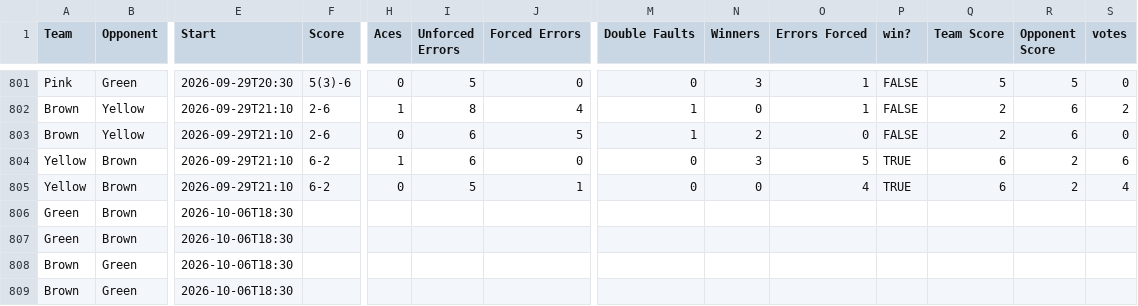
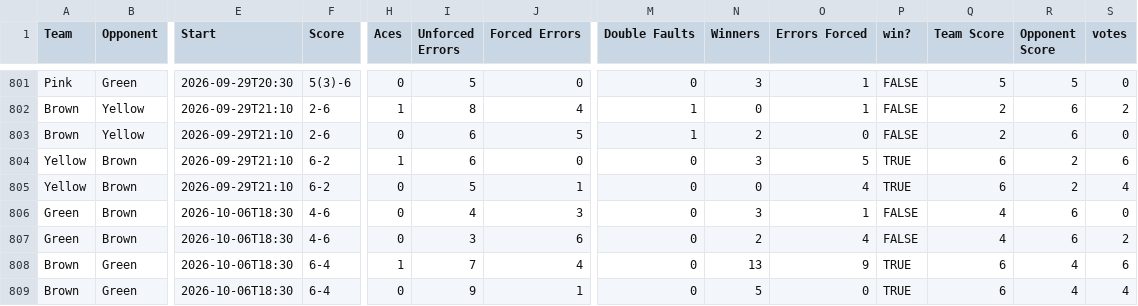
Before and after one commit to jono-kierce/tnt-website, a CSV file: data/alltimestats.csv, drawn as a sheet; only a part is shown, gaps mark what is left out; the diff covers the shown part only; the diff names each change by its address in the sheet, - before the commit and + after, or states it on an @@ line.

```diff
--- a/data/alltimestats.csv
+++ b/data/alltimestats.csv
-F806:F807 (Score): (empty)
+F806:F807 (Score): 4-6
-H806:H807 (Aces): (empty)
+H806:H807 (Aces): 0
-I806 (Unforced Errors): (empty)
+I806 (Unforced Errors): 4
-J806 (Forced Errors): (empty)
+J806 (Forced Errors): 3
-M806:M809 (Double Faults): (empty)
+M806:M809 (Double Faults): 0
-N806 (Winners): (empty)
+N806 (Winners): 3
-O806 (Errors Forced): (empty)
+O806 (Errors Forced): 1
-P806:P807 (win?): (empty)
+P806:P807 (win?): FALSE
-Q806:Q807 (Team Score): (empty)
+Q806:Q807 (Team Score): 4
-R806:R807 (Opponent Score): (empty)
+R806:R807 (Opponent Score): 6
-S806 (votes): (empty)
+S806 (votes): 0
-I807 (Unforced Errors): (empty)
+I807 (Unforced Errors): 3
-J807 (Forced Errors): (empty)
+J807 (Forced Errors): 6
-N807 (Winners): (empty)
+N807 (Winners): 2
-O807 (Errors Forced): (empty)
+O807 (Errors Forced): 4
-S807 (votes): (empty)
+S807 (votes): 2
-F808:F809 (Score): (empty)
+F808:F809 (Score): 6-4
-H808 (Aces): (empty)
+H808 (Aces): 1
-I808 (Unforced Errors): (empty)
+I808 (Unforced Errors): 7
-J808 (Forced Errors): (empty)
+J808 (Forced Errors): 4
-N808 (Winners): (empty)
+N808 (Winners): 13
-O808 (Errors Forced): (empty)
+O808 (Errors Forced): 9
-P808:P809 (win?): (empty)
+P808:P809 (win?): TRUE
-Q808:Q809 (Team Score): (empty)
+Q808:Q809 (Team Score): 6
-R808:R809 (Opponent Score): (empty)
+R808:R809 (Opponent Score): 4
-S808 (votes): (empty)
+S808 (votes): 6
-H809 (Aces): (empty)
+H809 (Aces): 0
-I809 (Unforced Errors): (empty)
+I809 (Unforced Errors): 9
-J809 (Forced Errors): (empty)
+J809 (Forced Errors): 1
-N809 (Winners): (empty)
+N809 (Winners): 5
-O809 (Errors Forced): (empty)
+O809 (Errors Forced): 0
-S809 (votes): (empty)
+S809 (votes): 4
```
Also changed, not shown: 132 edited cells elsewhere in this file.
